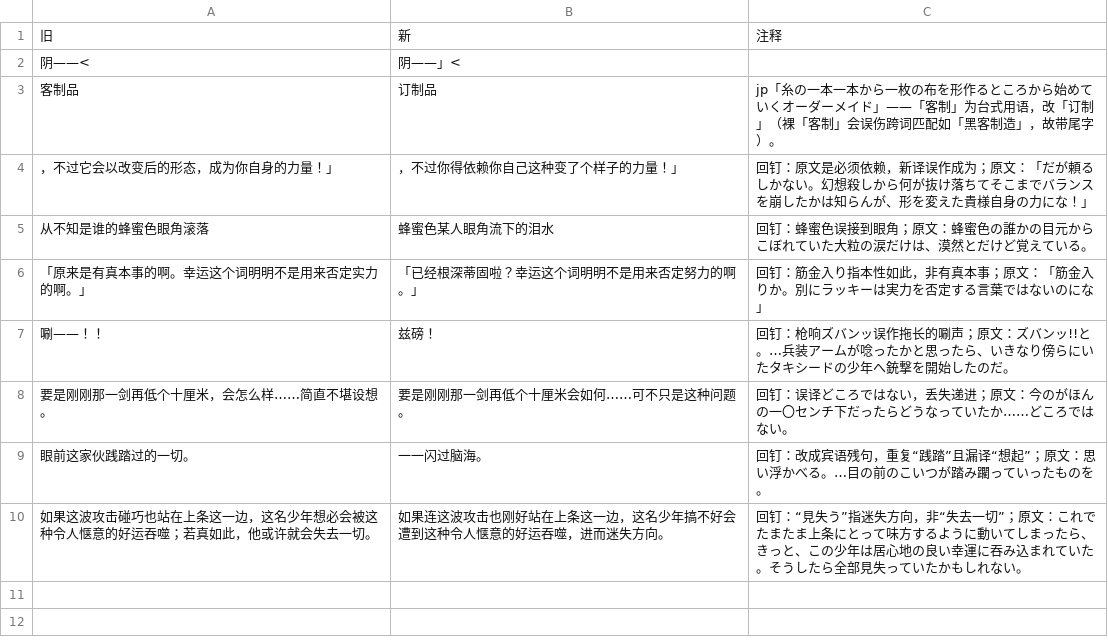
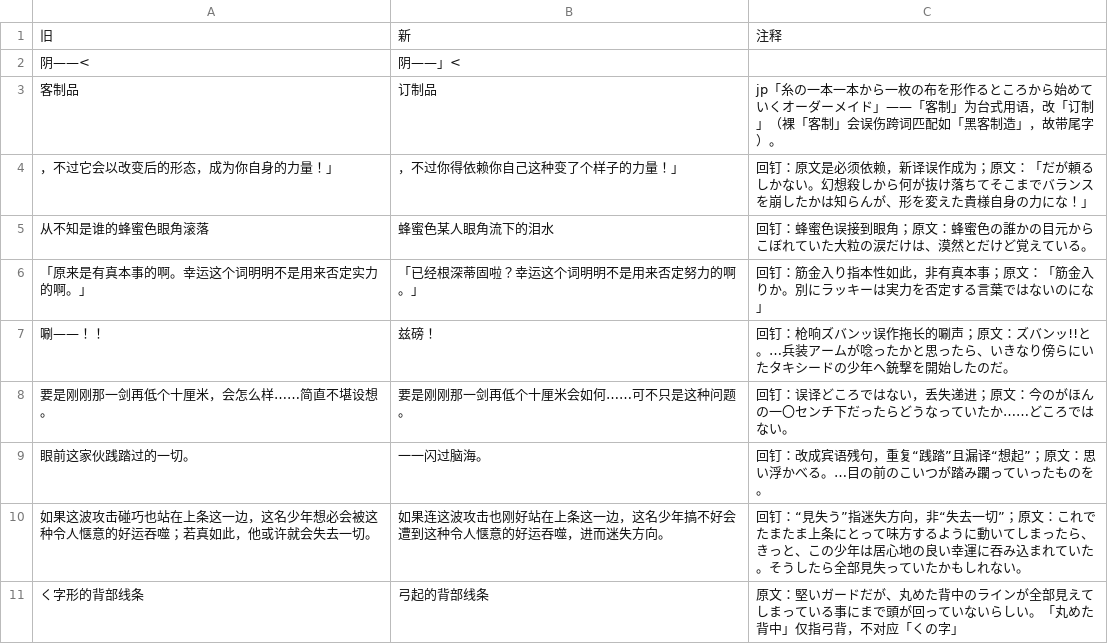
Before and after one commit to CCXXXI/index-Y, a TSV file: rules/【S2_23】新约 某魔法的禁书目录 22REVERSE.tsv, drawn as a sheet; the diff names each change by its address in the sheet, - before the commit and + after, or states it on an @@ line.

```diff
--- a/rules/【S2_23】新约 某魔法的禁书目录 22REVERSE.tsv
+++ b/rules/【S2_23】新约 某魔法的禁书目录 22REVERSE.tsv
+row 11: く字形的背部线条 | 弓起的背部线条 | 原文：堅いガードだが、丸めた背中のラインが全部見えてしまっている事にまで頭が回っていないらしい。「丸めた背中」仅指弓背，不对应「くの字」
```
Also changed, not shown: rules/【S1_11】某魔法的禁书目录 11.tsv, 2 other files.
